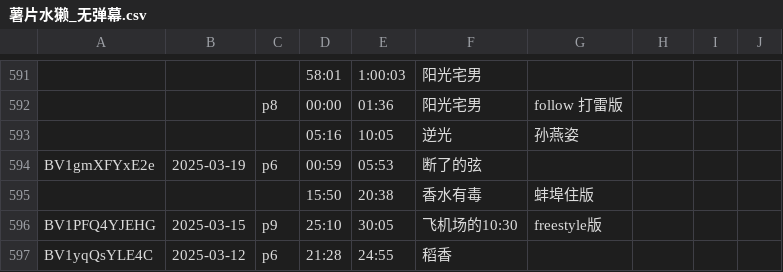
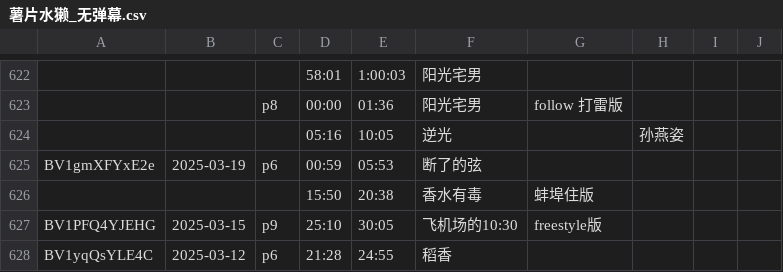
Before and after one commit to z854020425/Makuri, a CSV file: assets/csvs/薯片水獭_无弹幕.csv, drawn as a sheet; only a part is shown, gaps mark what is left out; addresses are those after the commit; the diff covers the shown part only; the diff names each change by its address in the sheet, - before the commit and + after, or states it on an @@ line.

```diff
--- a/assets/csvs/薯片水獭_无弹幕.csv
+++ b/assets/csvs/薯片水獭_无弹幕.csv
-G624: 孙燕姿
+G624: (empty)
-H624: (empty)
+H624: 孙燕姿
```
Also changed, not shown: 31 added rows elsewhere in this file.
